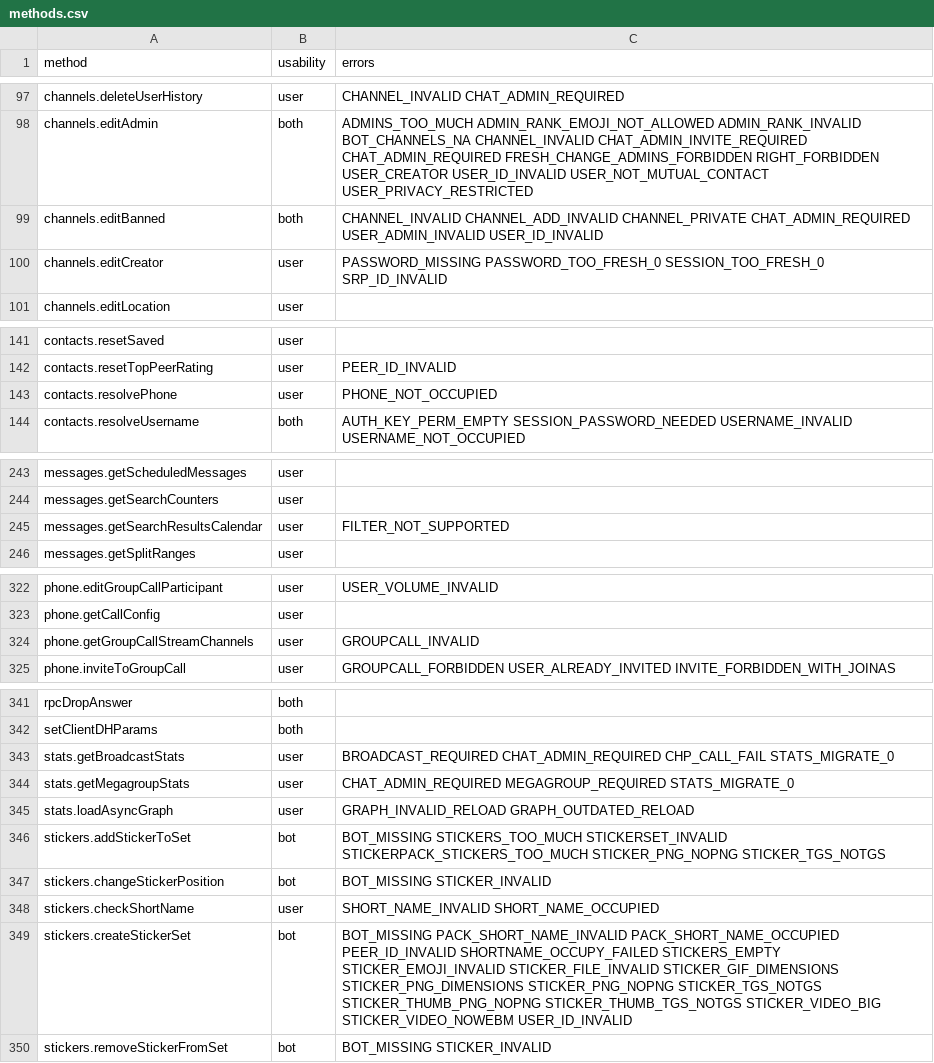
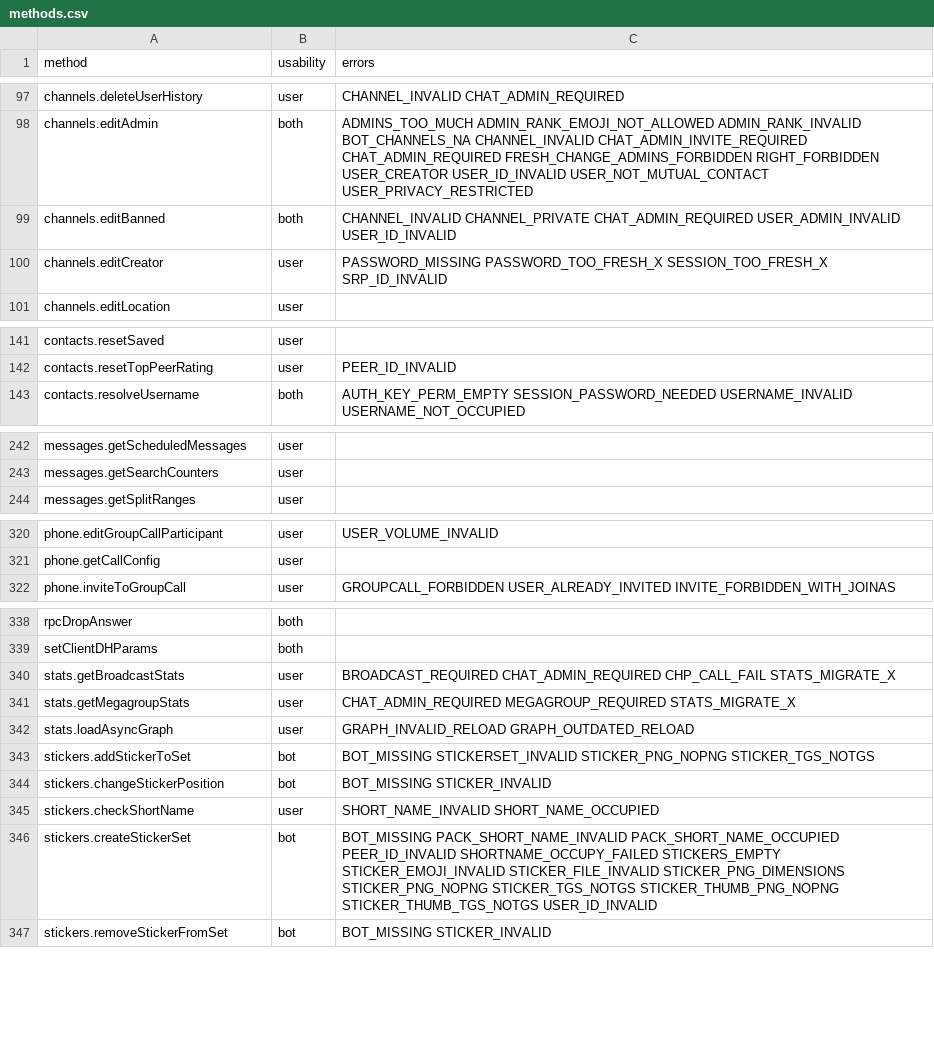
Before and after one commit to igorivaniuk/Telethon, a CSV file: telethon_generator/data/methods.csv, drawn as a sheet; only a part is shown, gaps mark what is left out; the diff covers the shown part only.

```diff
--- a/telethon_generator/data/methods.csv
+++ b/telethon_generator/data/methods.csv
@@ -98,4 +98,4 @@ channels.deleteUserHistory,user,CHANNEL_INVALID CHAT_ADMIN_REQUIRED
 channels.editAdmin,both,ADMINS_TOO_MUCH ADMIN_RANK_EMOJI_NOT_ALLOWED ADMIN_RANK_INVALID BOT_CHANNELS_NA CHANNEL_INVALID CHAT_ADMIN_INVITE_REQUIRED CHAT_ADMIN_REQUIRED FRESH_CHANGE_ADMINS_FORBIDDEN RIGHT_FORBIDDEN USER_CREATOR USER_ID_INVALID USER_NOT_MUTUAL_CONTACT USER_PRIVACY_RESTRICTED
-channels.editBanned,both,CHANNEL_INVALID CHANNEL_ADD_INVALID CHANNEL_PRIVATE CHAT_ADMIN_REQUIRED USER_ADMIN_INVALID USER_ID_INVALID
-channels.editCreator,user,PASSWORD_MISSING PASSWORD_TOO_FRESH_0 SESSION_TOO_FRESH_0 SRP_ID_INVALID
+channels.editBanned,both,CHANNEL_INVALID CHANNEL_PRIVATE CHAT_ADMIN_REQUIRED USER_ADMIN_INVALID USER_ID_INVALID
+channels.editCreator,user,PASSWORD_MISSING PASSWORD_TOO_FRESH_X SESSION_TOO_FRESH_X SRP_ID_INVALID
 channels.editLocation,user,
@@ -142,3 +142,2 @@ contacts.resetSaved,user,
 contacts.resetTopPeerRating,user,PEER_ID_INVALID
-contacts.resolvePhone,user,PHONE_NOT_OCCUPIED
 contacts.resolveUsername,both,AUTH_KEY_PERM_EMPTY SESSION_PASSWORD_NEEDED USERNAME_INVALID USERNAME_NOT_OCCUPIED
@@ -244,3 +243,2 @@ messages.getScheduledMessages,user,
 messages.getSearchCounters,user,
-messages.getSearchResultsCalendar,user,FILTER_NOT_SUPPORTED
 messages.getSplitRanges,user,
@@ -323,3 +321,2 @@ phone.editGroupCallParticipant,user,USER_VOLUME_INVALID
 phone.getCallConfig,user,
-phone.getGroupCallStreamChannels,user,GROUPCALL_INVALID
 phone.inviteToGroupCall,user,GROUPCALL_FORBIDDEN USER_ALREADY_INVITED INVITE_FORBIDDEN_WITH_JOINAS
@@ -342,9 +339,9 @@ rpcDropAnswer,both,
 setClientDHParams,both,
-stats.getBroadcastStats,user,BROADCAST_REQUIRED CHAT_ADMIN_REQUIRED CHP_CALL_FAIL STATS_MIGRATE_0
-stats.getMegagroupStats,user,CHAT_ADMIN_REQUIRED MEGAGROUP_REQUIRED STATS_MIGRATE_0
+stats.getBroadcastStats,user,BROADCAST_REQUIRED CHAT_ADMIN_REQUIRED CHP_CALL_FAIL STATS_MIGRATE_X
+stats.getMegagroupStats,user,CHAT_ADMIN_REQUIRED MEGAGROUP_REQUIRED STATS_MIGRATE_X
 stats.loadAsyncGraph,user,GRAPH_INVALID_RELOAD GRAPH_OUTDATED_RELOAD
-stickers.addStickerToSet,bot,BOT_MISSING STICKERS_TOO_MUCH STICKERSET_INVALID STICKERPACK_STICKERS_TOO_MUCH STICKER_PNG_NOPNG STICKER_TGS_NOTGS
+stickers.addStickerToSet,bot,BOT_MISSING STICKERSET_INVALID STICKER_PNG_NOPNG STICKER_TGS_NOTGS
 stickers.changeStickerPosition,bot,BOT_MISSING STICKER_INVALID
 stickers.checkShortName,user,SHORT_NAME_INVALID SHORT_NAME_OCCUPIED
-stickers.createStickerSet,bot,BOT_MISSING PACK_SHORT_NAME_INVALID PACK_SHORT_NAME_OCCUPIED PEER_ID_INVALID SHORTNAME_OCCUPY_FAILED STICKERS_EMPTY STICKER_EMOJI_INVALID STICKER_FILE_INVALID STICKER_GIF_DIMENSIONS STICKER_PNG_DIMENSIONS STICKER_PNG_NOPNG STICKER_TGS_NOTGS STICKER_THUMB_PNG_NOPNG STICKER_THUMB_TGS_NOTGS STICKER_VIDEO_BIG STICKER_VIDEO_NOWEBM USER_ID_INVALID
+stickers.createStickerSet,bot,BOT_MISSING PACK_SHORT_NAME_INVALID PACK_SHORT_NAME_OCCUPIED PEER_ID_INVALID SHORTNAME_OCCUPY_FAILED STICKERS_EMPTY STICKER_EMOJI_INVALID STICKER_FILE_INVALID STICKER_PNG_DIMENSIONS STICKER_PNG_NOPNG STICKER_TGS_NOTGS STICKER_THUMB_PNG_NOPNG STICKER_THUMB_TGS_NOTGS USER_ID_INVALID
 stickers.removeStickerFromSet,bot,BOT_MISSING STICKER_INVALID
```
Also changed, not shown: 11 edited cells elsewhere in this file, telethon_generator/data/errors.csv, telethon_generator/data/friendly.csv, 1 other file.
